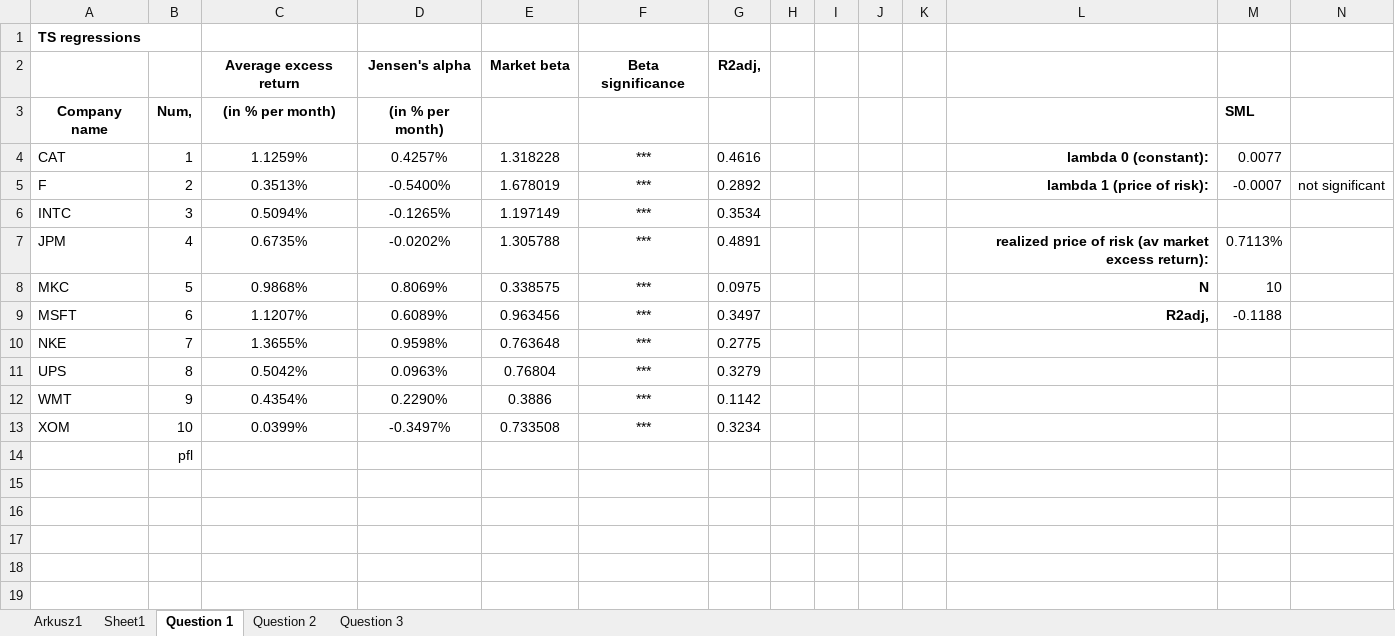
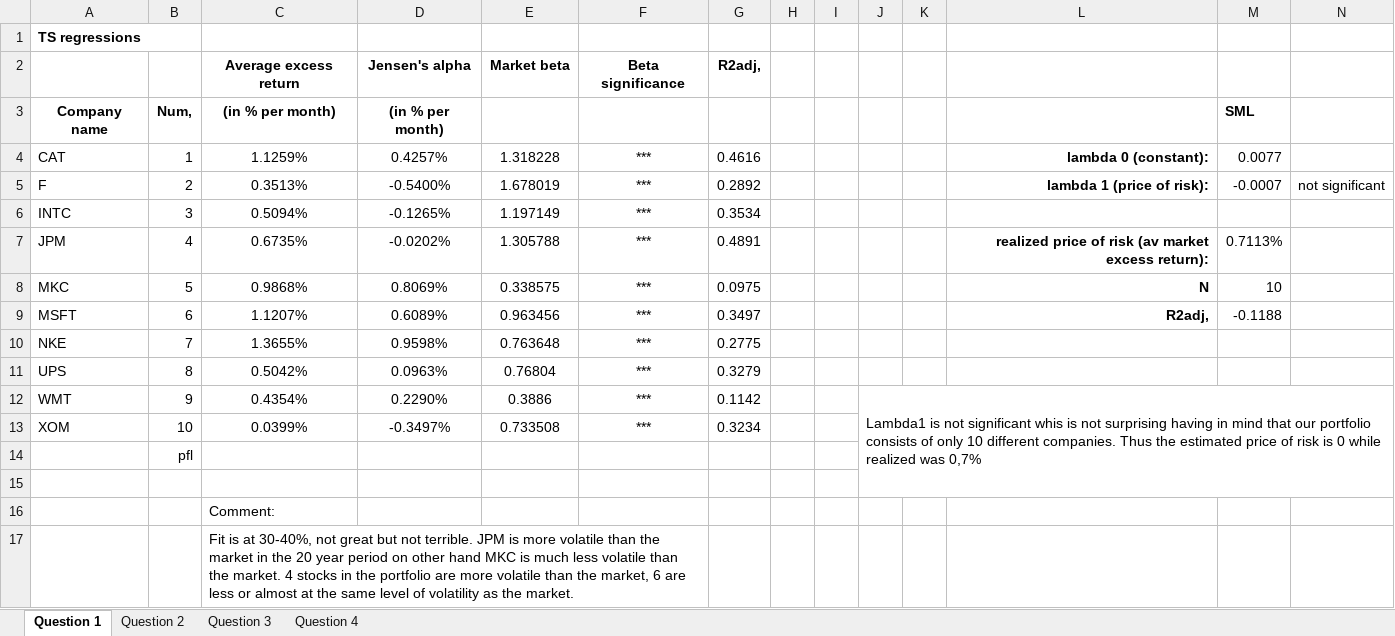
Before and after one commit to maxbranting/investment-theory, an Excel workbook: ProblemSets/Class2_G2_problem_set.xlsx, sheet Question 1, drawn as a sheet; values as stored, in another font and other column widths than the file's, no borders; the diff names each change by its address in the sheet, - before the commit and + after, or states it on an @@ line.

Commit message:
Adding Rolling Betas - Question 4

```diff
--- a/ProblemSets/Class2_G2_problem_set.xlsx (sheet Question 1)
+++ b/ProblemSets/Class2_G2_problem_set.xlsx (sheet Question 1)
-sheet tab: Arkusz1
-sheet tab: Sheet1
+sheet tab: Question 4
-J12: (empty)
+J12: Lambda1 is not significant whis is not surprising having in mind that our portfolio consists of only 10 different companies. Thus the estimated price of risk is 0 while realized was 0,7%
+J12:N15 merged
+row 15: (empty)
+row 16:  |  | Comment:
+row 17:  |  | Fit is at 30-40%, not great but not terrible. JPM is more volatile than the market in the 20 year period on other hand MKC is much less volatile than the market. 4 stocks in the portfolio are more volatile than the market, 6 are less or almost at the same level of volatility as the market.
```
Also changed, not shown: sheet Question 2, sheet Question 3, charts or pictures, 1 other file.
